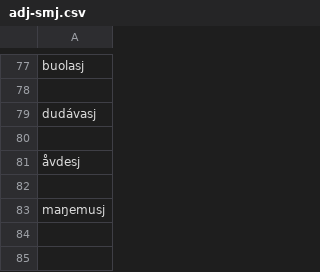
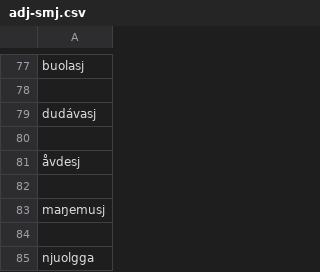
Before and after one commit to giellalt/dict-sme-smj, a CSV file: scripts/conversiondata/adj-smj.csv, drawn as a sheet; only a part is shown, gaps mark what is left out; the diff names each change by its address in the sheet, - before the commit and + after, or states it on an @@ line.

```diff
--- a/scripts/conversiondata/adj-smj.csv
+++ b/scripts/conversiondata/adj-smj.csv
+row 84: (empty)
+row 85: njuolgga
```
Also changed, not shown: scripts/conversiondata/adj-sme.csv, 2 other files.
